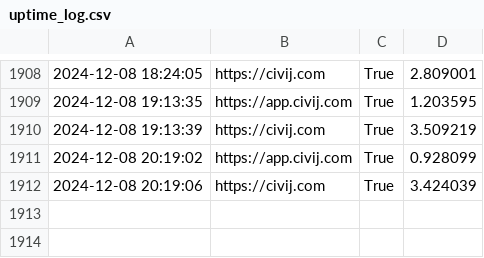
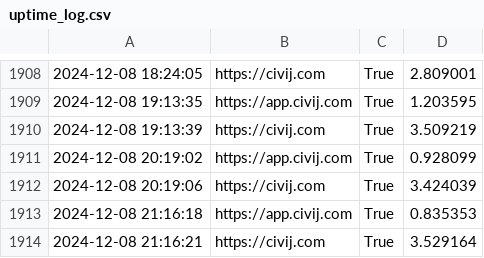
Before and after one commit to alifa98/CivijStatus, a CSV file: uptime_log.csv, drawn as a sheet; only a part is shown, gaps mark what is left out.

Commit message:
Updated uptime log at 2024-12-08 21:16:21

```diff
--- a/uptime_log.csv
+++ b/uptime_log.csv
@@ -1912 +1912,3 @@
 2024-12-08 20:19:06,https://civij.com,True,3.424039
+2024-12-08 21:16:18,https://app.civij.com,True,0.835353
+2024-12-08 21:16:21,https://civij.com,True,3.529164
```
